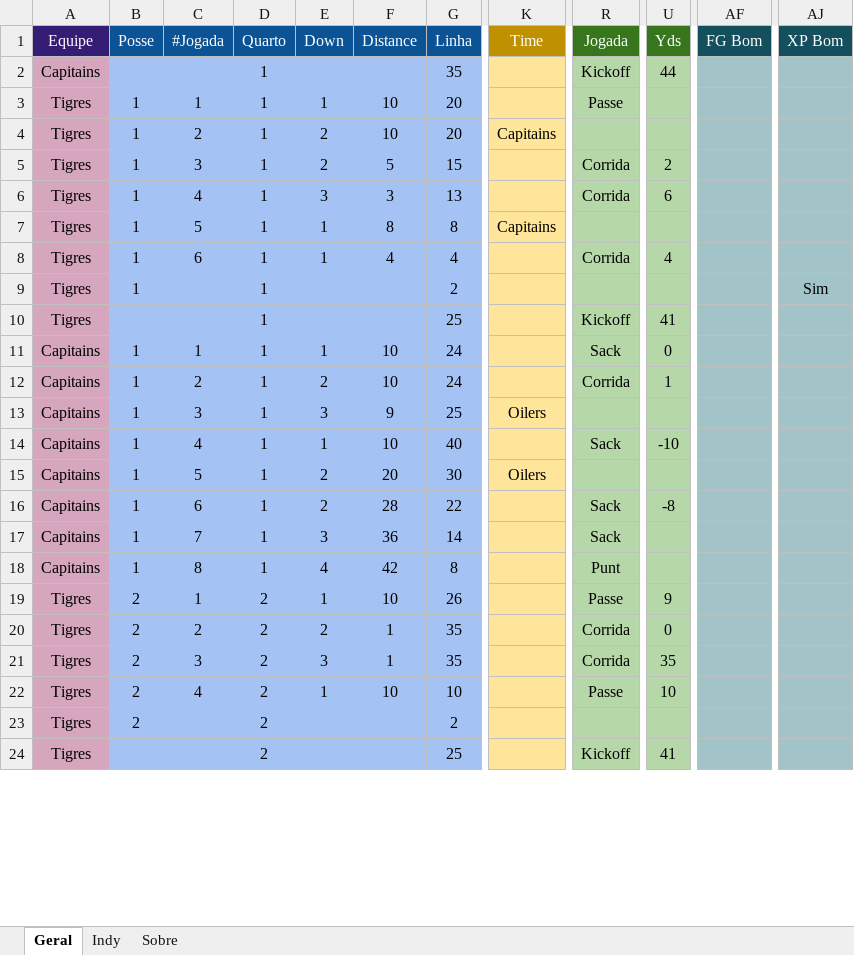
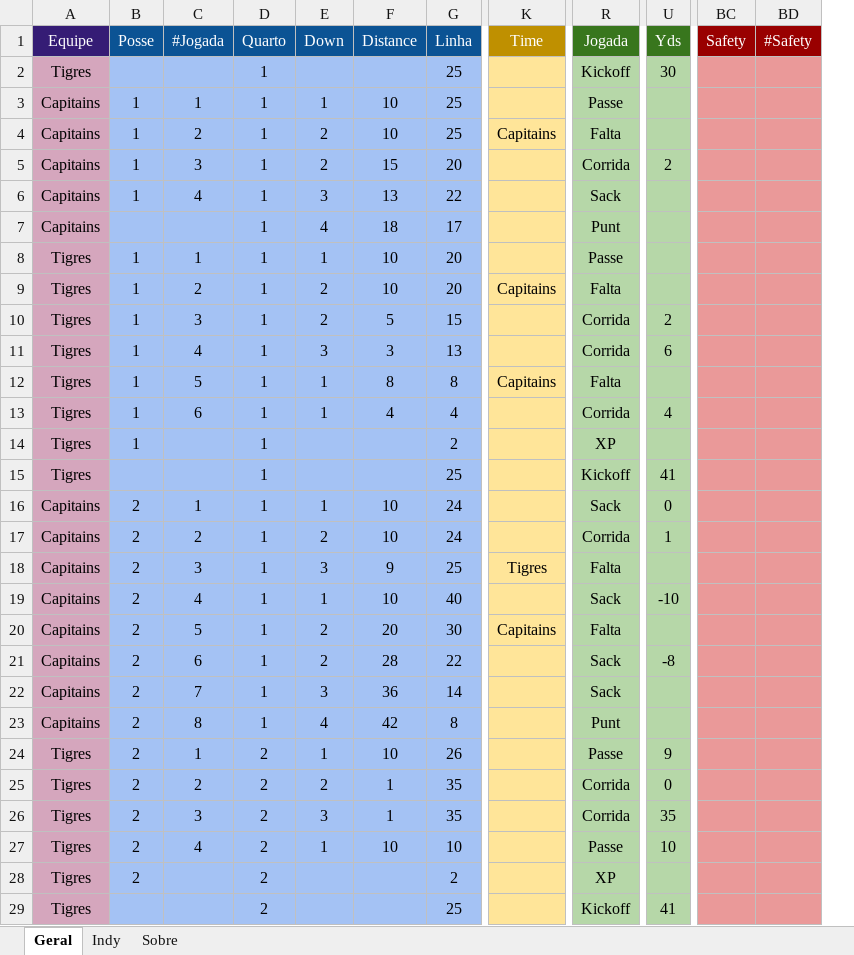
Before and after one commit to viniciusvasconcelos9/statsTigres, an Excel workbook: dados/Jogos XLSX/2023 CBFA - Capitains vs Tigres.xlsx, sheet Geral, drawn as a sheet; only a part is shown, gaps mark what is left out; values as stored, in another font and other column widths than the file's, no borders; removed rows and columns are numbered as before the commit, all else as after; rows hold the shown columns only; the diff covers the shown part only; the diff names each change by its address in the sheet, - before the commit and + after, or states it on an @@ line.

```diff
--- a/dados/Jogos XLSX/2023 CBFA - Capitains vs Tigres.xlsx (sheet Geral)
+++ b/dados/Jogos XLSX/2023 CBFA - Capitains vs Tigres.xlsx (sheet Geral)
-column AF (FG Bom), empty
-column AJ (XP Bom), row 9: Sim
+column BC (Safety), empty
+column BD (#Safety), empty
+row 2: Tigres |  |  | 1 |  |  | 25 |  | Kickoff | 30
+row 3: Capitains | 1 | 1 | 1 | 1 | 10 | 25 |  | Passe
+row 4: Capitains | 1 | 2 | 1 | 2 | 10 | 25 | Capitains | Falta
+row 5: Capitains | 1 | 3 | 1 | 2 | 15 | 20 |  | Corrida | 2
+row 6: Capitains | 1 | 4 | 1 | 3 | 13 | 22 |  | Sack
-E7 (Down): (empty)
+E7 (Down): 4
-F7 (Distance): (empty)
+F7 (Distance): 18
-G7 (Linha): 35
+G7 (Linha): 17
-R7 (Jogada): Kickoff
+R7 (Jogada): Punt
-U7 (Yds): 44
+U7 (Yds): (empty)
-R9 (Jogada): (empty)
+R9 (Jogada): Falta
-R12 (Jogada): (empty)
+R12 (Jogada): Falta
-R14 (Jogada): (empty)
+R14 (Jogada): XP
-B16:B23 (Posse): 1
+B16:B23 (Posse): 2
-K18 (Time): Oilers
+K18 (Time): Tigres
-R18 (Jogada): (empty)
+R18 (Jogada): Falta
-K20 (Time): Oilers
+K20 (Time): Capitains
-R20 (Jogada): (empty)
+R20 (Jogada): Falta
-R28 (Jogada): (empty)
+R28 (Jogada): XP
```
Also changed, not shown: 14 edited cells elsewhere in this sheet, sheet Indy, formulas that keep their value, dados/Jogos XLSX/2023 CBFA - Oilers vs Tigres.xlsx, dados/Jogos XLSX/2023 Mineiro - Tigres vs América.xlsx, 11 other files.
